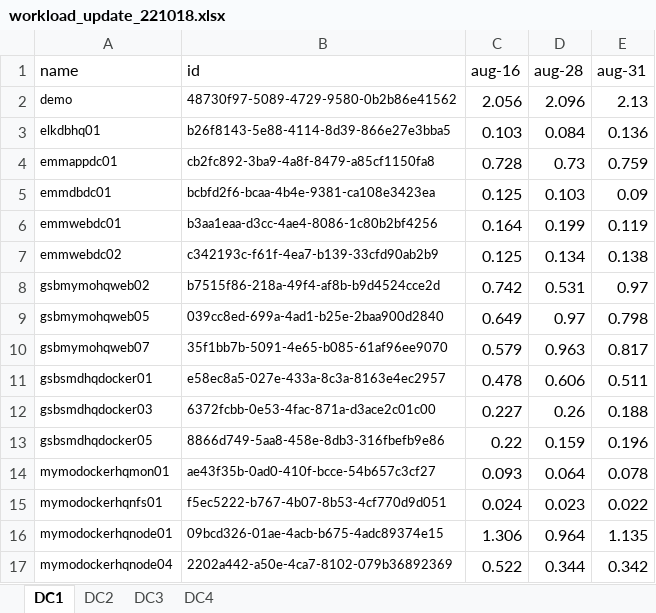
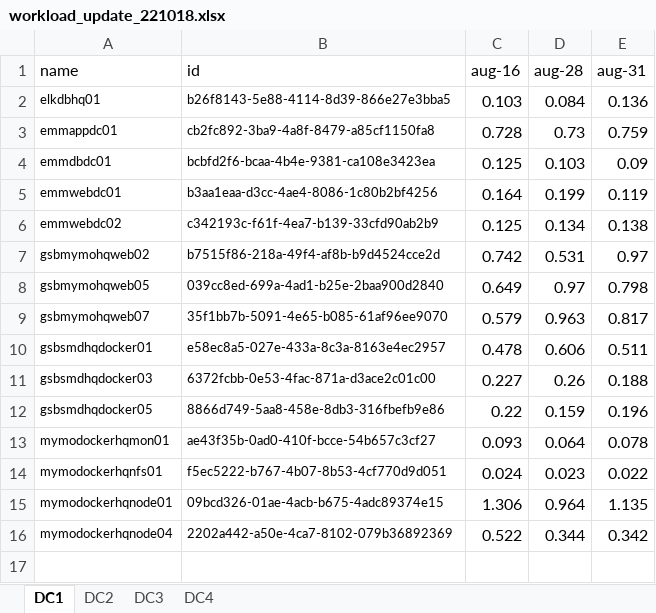
Before and after one commit to NightRobot/optimization, an Excel workbook: data/workload_update_221018.xlsx, sheet DC1, drawn as a sheet; values as stored, in another font and other column widths than the file's, no borders; the diff names each change by its address in the sheet, - before the commit and + after, or states it on an @@ line.

```diff
--- a/data/workload_update_221018.xlsx (sheet DC1)
+++ b/data/workload_update_221018.xlsx (sheet DC1)
-row 2: demo | 48730f97-5089-4729-9580-0b2b86e41562 | 2.056 | 2.096 | 2.13
```
Also changed, not shown: sheet DC4, sheet DC3, sheet DC2, data/workloadredun.xlsx, 2 other files.
